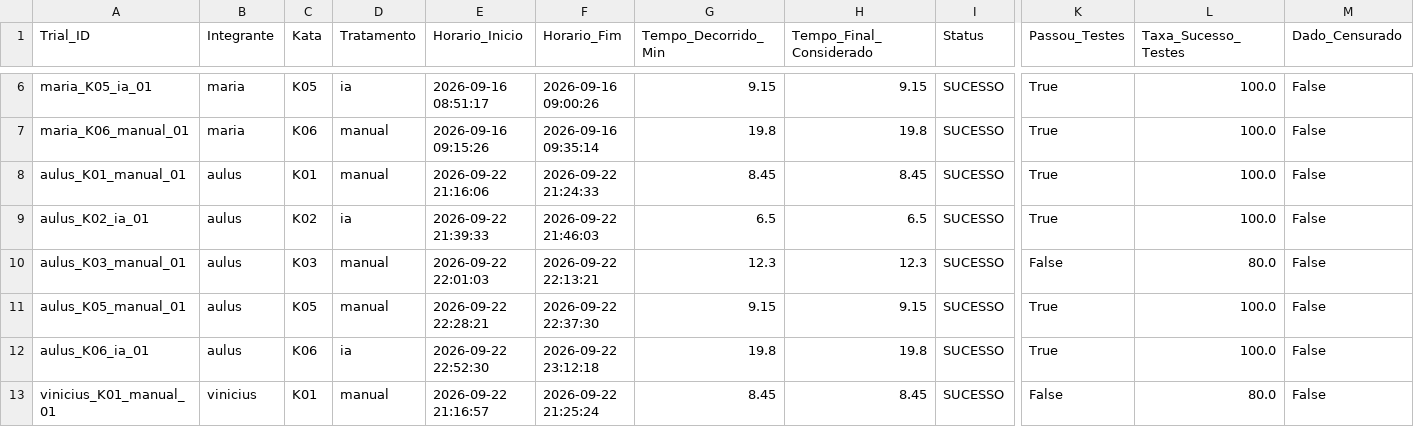
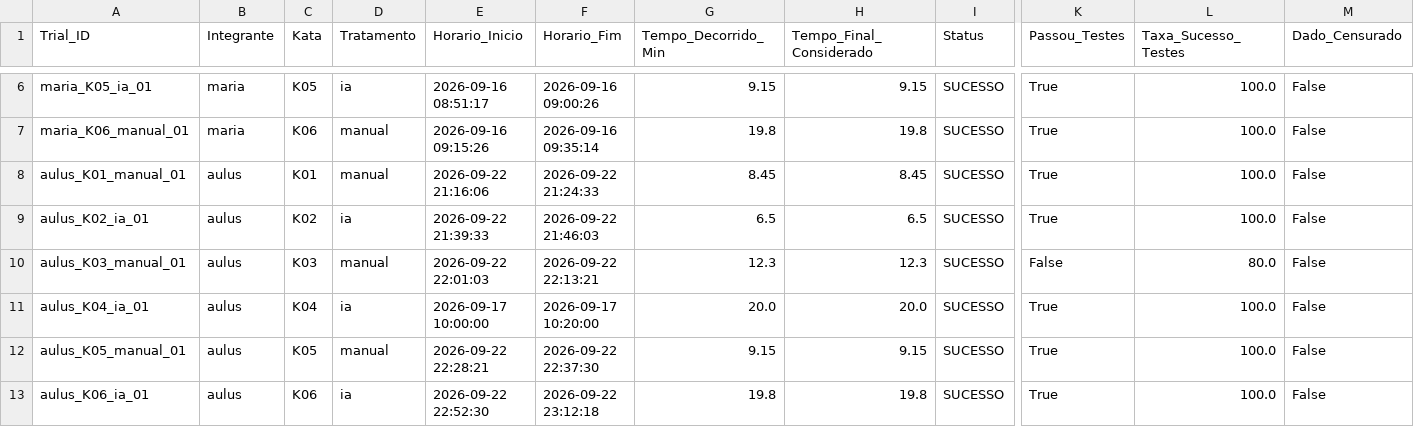
Before and after one commit to mariaoliveira27/LabExperimentacaoDeSoftware, a CSV file: Laboratorio02_TrialsIA/cronometro/registro_experimento.csv, drawn as a sheet; only a part is shown, gaps mark what is left out; the shorter side is filled out with more unchanged rows; rows hold the shown columns only; the diff names each change by its address in the sheet, - before the commit and + after, or states it on an @@ line.

```diff
--- a/Laboratorio02_TrialsIA/cronometro/registro_experimento.csv
+++ b/Laboratorio02_TrialsIA/cronometro/registro_experimento.csv
+row 11: aulus_K04_ia_01 | aulus | K04 | ia | 2026-09-17 10:00:00 | 2026-09-17 10:20:00 | 20.0 | 20.0 | SUCESSO | True | 100.0 | False
```
Also changed, not shown: 7 other files.
